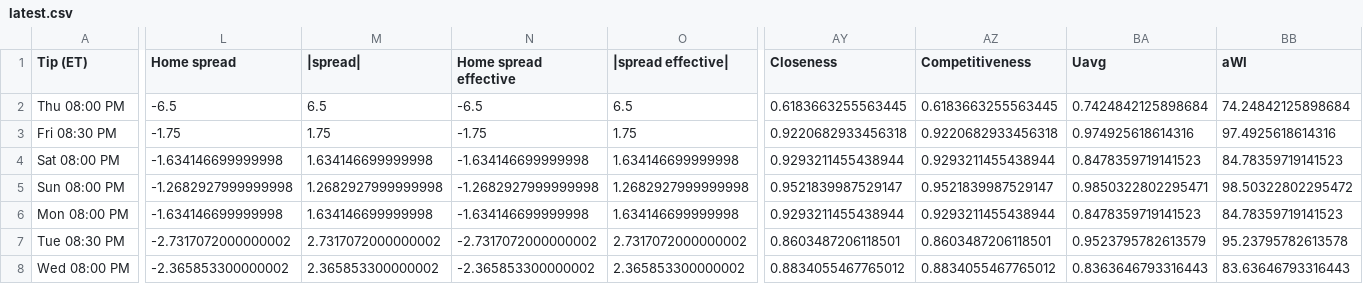
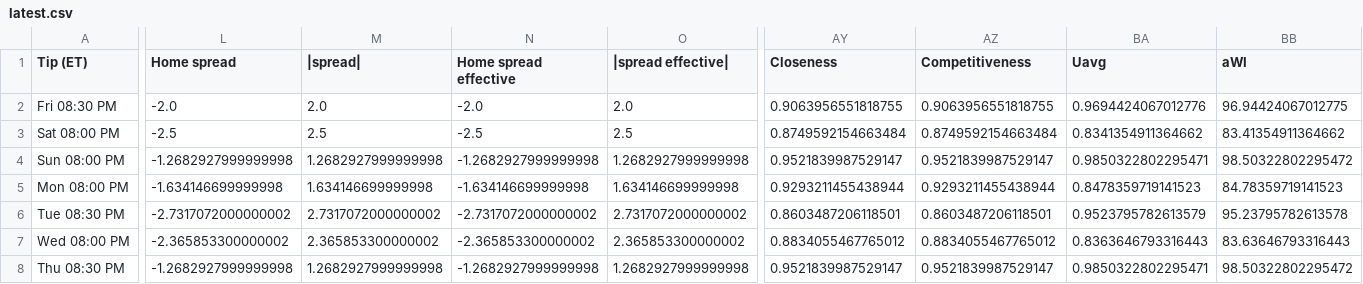
Before and after one commit to sejaldua/nba-watchability, a CSV file: data/forecast/latest.csv, drawn as a sheet; only a part is shown, gaps mark what is left out; removed rows and columns are numbered as before the commit, all else as after; rows hold the shown columns only; the diff covers the shown part only; the diff names each change by its address in the sheet, - before the commit and + after, or states it on an @@ line.

```diff
--- a/data/forecast/latest.csv
+++ b/data/forecast/latest.csv
-row 2: Thu 08:00 PM | -6.5 | 6.5 | -6.5 | 6.5 | 0.6183663255563445 | 0.6183663255563445 | 0.7424842125898684 | 74.24842125898684
-L2 (Home spread): -1.75
+L2 (Home spread): -2.0
-M2 (|spread|): 1.75
+M2 (|spread|): 2.0
-N2 (Home spread effective): -1.75
+N2 (Home spread effective): -2.0
-O2 (|spread effective|): 1.75
+O2 (|spread effective|): 2.0
-AY2 (Closeness): 0.9220682933456318
+AY2 (Closeness): 0.9063956551818755
-AZ2 (Competitiveness): 0.9220682933456318
+AZ2 (Competitiveness): 0.9063956551818755
-BA2 (Uavg): 0.974925618614316
+BA2 (Uavg): 0.9694424067012776
-BB2 (aWI): 97.4925618614316
+BB2 (aWI): 96.94424067012775
-L3 (Home spread): -1.634146699999998
+L3 (Home spread): -2.5
-M3 (|spread|): 1.634146699999998
+M3 (|spread|): 2.5
-N3 (Home spread effective): -1.634146699999998
+N3 (Home spread effective): -2.5
-O3 (|spread effective|): 1.634146699999998
+O3 (|spread effective|): 2.5
-AY3 (Closeness): 0.9293211455438944
+AY3 (Closeness): 0.8749592154663484
-AZ3 (Competitiveness): 0.9293211455438944
+AZ3 (Competitiveness): 0.8749592154663484
-BA3 (Uavg): 0.8478359719141523
+BA3 (Uavg): 0.8341354911364662
-BB3 (aWI): 84.78359719141523
+BB3 (aWI): 83.41354911364662
+row 8: Thu 08:30 PM | -1.2682927999999998 | 1.2682927999999998 | -1.2682927999999998 | 1.2682927999999998 | 0.9521839987529147 | 0.9521839987529147 | 0.9850322802295471 | 98.50322802295472
```
Also changed, not shown: 2 edited cells elsewhere in this file, 2 other files.
